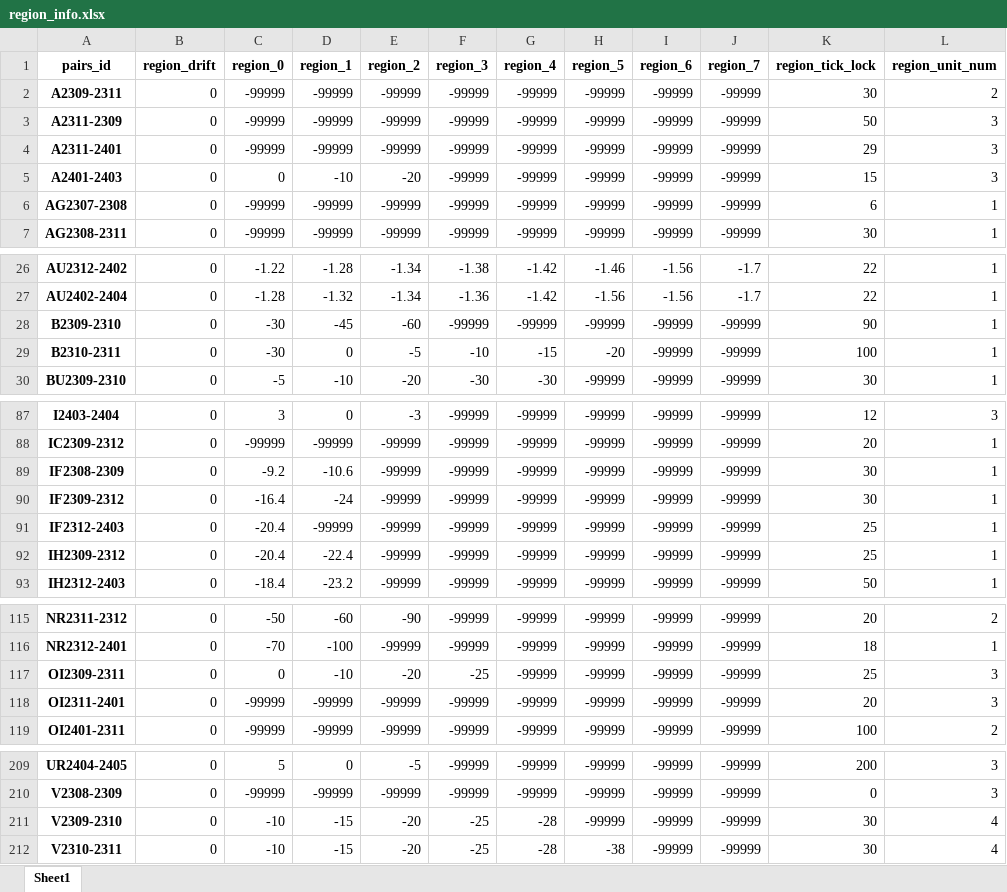
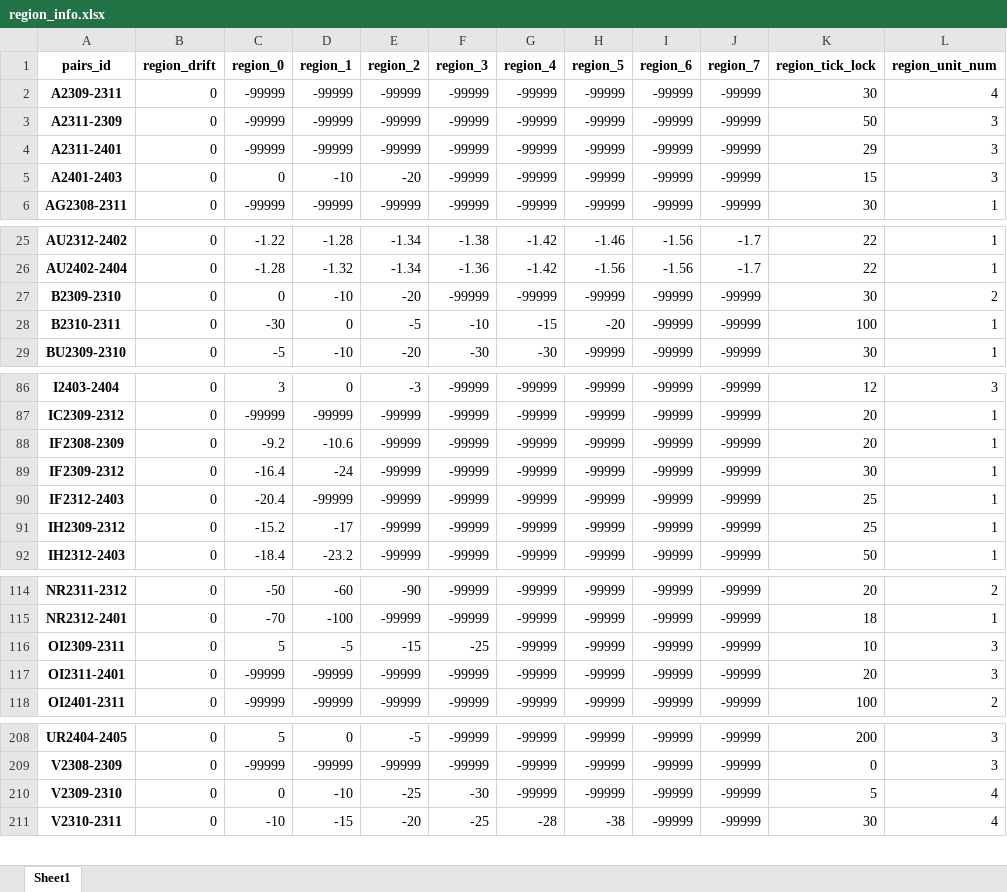
Before and after one commit to qihaiqianqiu/CTA_UI, an Excel workbook: info/region_info.xlsx, sheet Sheet1, drawn as a sheet; only a part is shown, gaps mark what is left out; values as stored, in another font and other column widths than the file's, no borders; removed rows and columns are numbered as before the commit, all else as after; the diff covers the shown part only; the diff names each change by its address in the sheet, - before the commit and + after, or states it on an @@ line.

```diff
--- a/info/region_info.xlsx (sheet Sheet1)
+++ b/info/region_info.xlsx (sheet Sheet1)
-L2 (region_unit_num): 2
+L2 (region_unit_num): 4
-row 6: AG2307-2308 | 0 | -99999 | -99999 | -99999 | -99999 | -99999 | -99999 | -99999 | -99999 | 6 | 1
-C27 (region_0): -30
+C27 (region_0): 0
-D27 (region_1): -45
+D27 (region_1): -10
-E27 (region_2): -60
+E27 (region_2): -20
-K27 (region_tick_lock): 90
+K27 (region_tick_lock): 30
-L27 (region_unit_num): 1
+L27 (region_unit_num): 2
-K88 (region_tick_lock): 30
+K88 (region_tick_lock): 20
-C91 (region_0): -20.4
+C91 (region_0): -15.2
-D91 (region_1): -22.4
+D91 (region_1): -17
-C116 (region_0): 0
+C116 (region_0): 5
-D116 (region_1): -10
+D116 (region_1): -5
-E116 (region_2): -20
+E116 (region_2): -15
-K116 (region_tick_lock): 25
+K116 (region_tick_lock): 10
-C210 (region_0): -10
+C210 (region_0): 0
-D210 (region_1): -15
+D210 (region_1): -10
-E210 (region_2): -20
+E210 (region_2): -25
-F210 (region_3): -25
+F210 (region_3): -30
-G210 (region_4): -28
+G210 (region_4): -99999
-K210 (region_tick_lock): 30
+K210 (region_tick_lock): 5
```
Also changed, not shown: 5 edited cells elsewhere in this sheet, info/account_info.xlsx, 17 other files.
